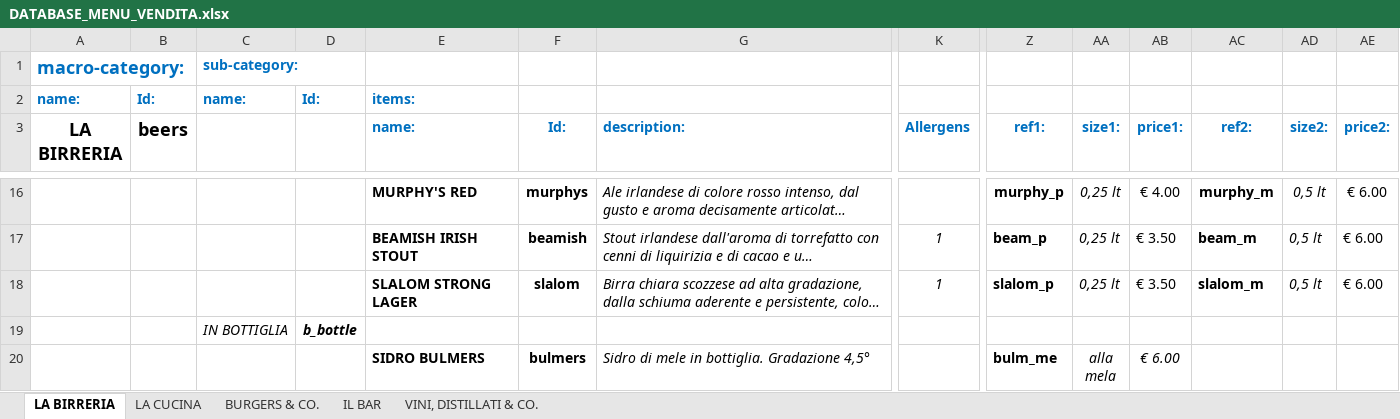
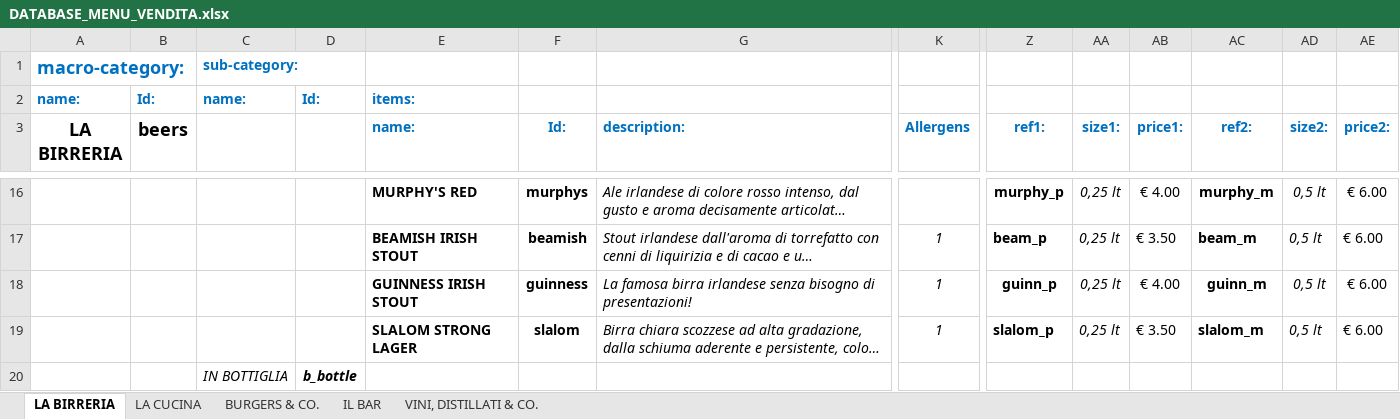
Before and after one commit to jb-pub/menu, an Excel workbook: excel/DATABASE_MENU_VENDITA.xlsx, sheet LA BIRRERIA, drawn as a sheet; only a part is shown, gaps mark what is left out; the shorter side is filled out with more unchanged rows; long unchanged cells end in …; values as stored, in another font and other column widths than the file's, no borders; rows hold the shown columns only; the diff names each change by its address in the sheet, - before the commit and + after, or states it on an @@ line.

Commit message:
Update menu

```diff
--- a/excel/DATABASE_MENU_VENDITA.xlsx (sheet LA BIRRERIA)
+++ b/excel/DATABASE_MENU_VENDITA.xlsx (sheet LA BIRRERIA)
+row 18:  |  |  |  | GUINNESS IRISH STOUT | guinness | La famosa birra irlandese senza bisogno di presentazioni! | 1 | guinn_p | 0,25 lt | € 4.00 | guinn_m | 0,5 lt | € 6.00
```
